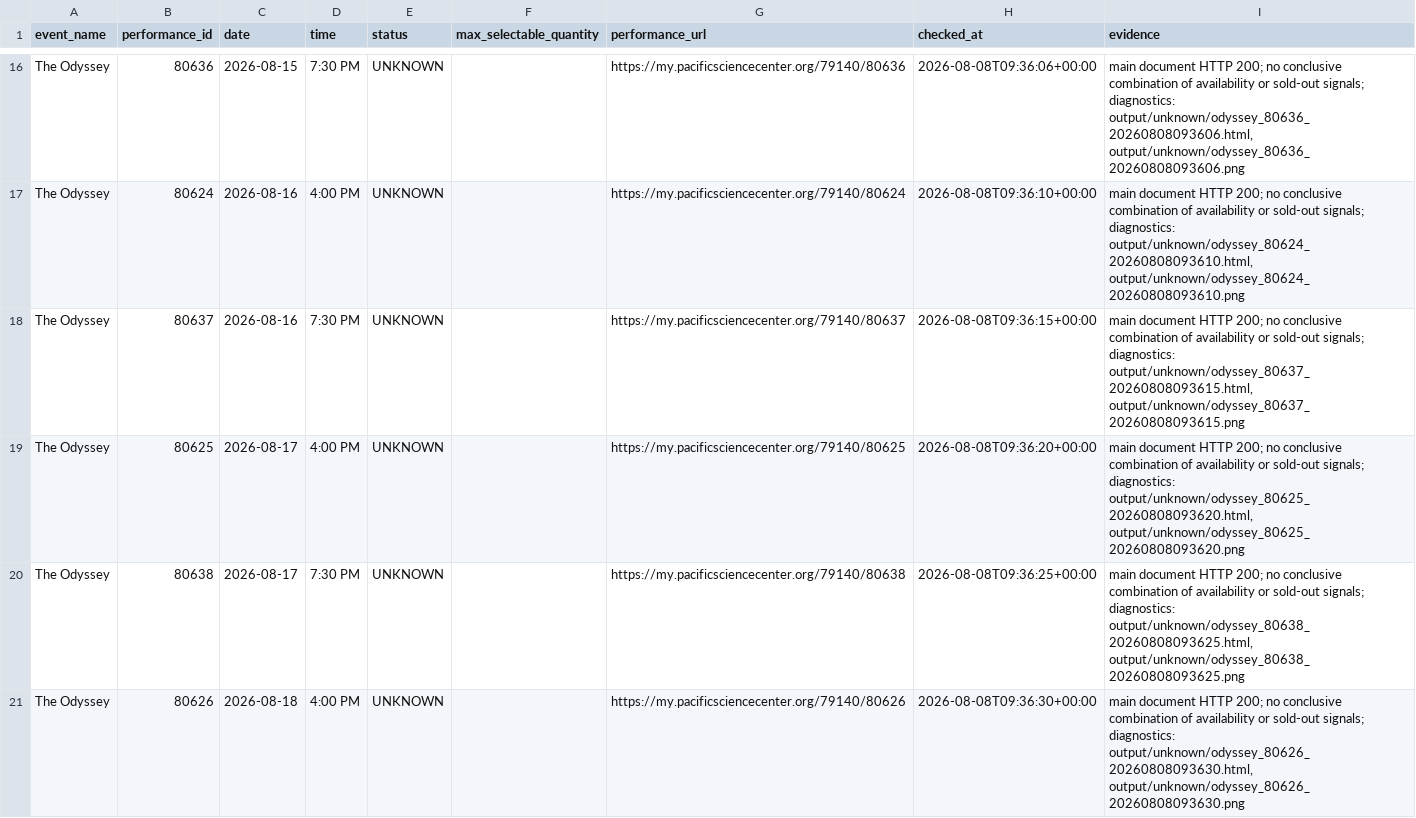
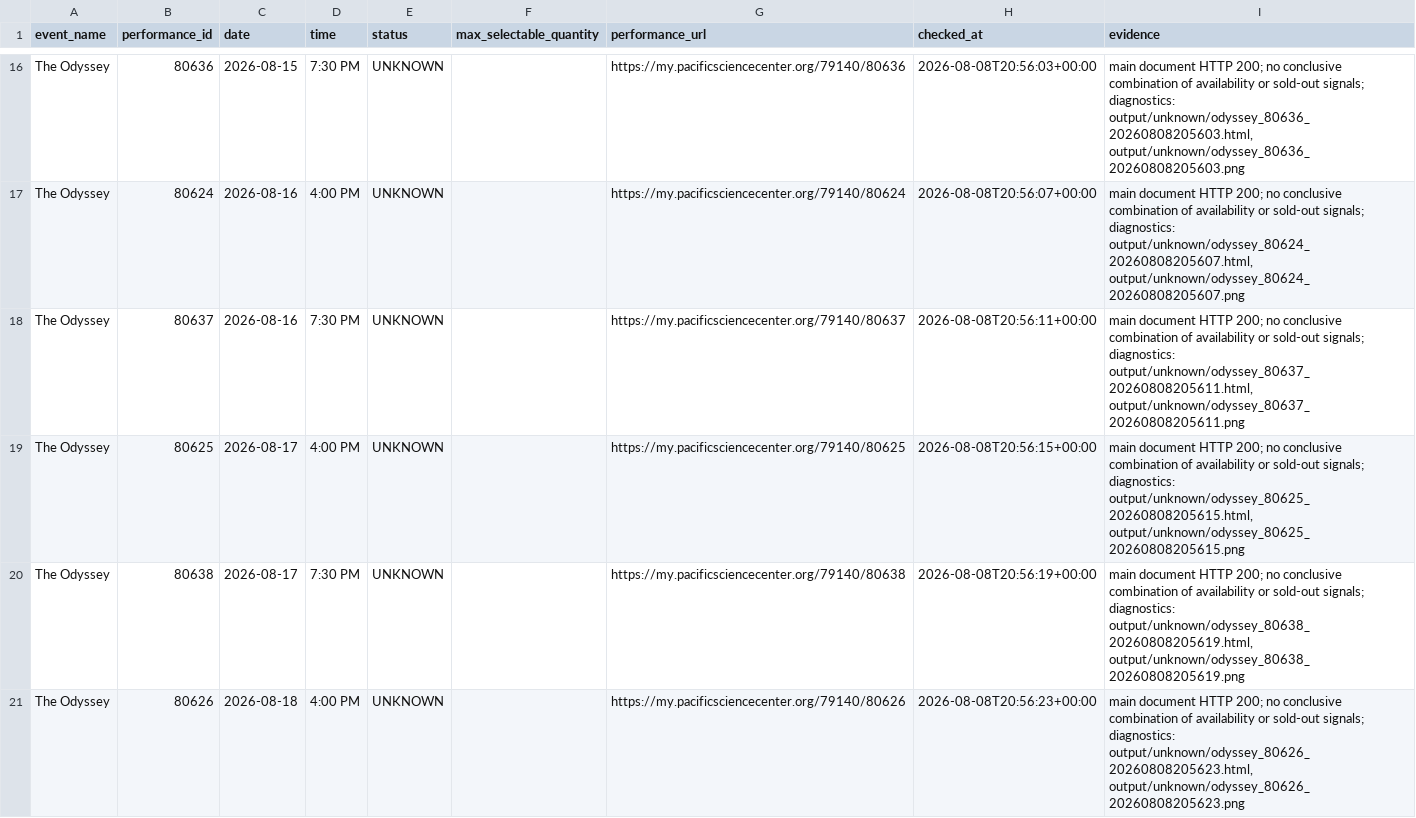
Before and after one commit to cheetahmonkey/IMAX, a CSV file: output/odyssey_availability.csv, drawn as a sheet; only a part is shown, gaps mark what is left out; the diff covers the shown part only; the diff names each change by its address in the sheet, - before the commit and + after, or states it on an @@ line.

Commit message:
Refresh Odyssey availability 2026-08-08 13:56 PDT

```diff
--- a/output/odyssey_availability.csv
+++ b/output/odyssey_availability.csv
-H16 (checked_at): 2026-08-08T09:36:06+00:00
+H16 (checked_at): 2026-08-08T20:56:03+00:00
-I16 (evidence): …signals; diagnostics: output/unknown/odyssey_80636_20260808093606.html, output/unknown/odyssey_80636_20260808093606.png
+I16 (evidence): …signals; diagnostics: output/unknown/odyssey_80636_20260808205603.html, output/unknown/odyssey_80636_20260808205603.png
-H17 (checked_at): 2026-08-08T09:36:10+00:00
+H17 (checked_at): 2026-08-08T20:56:07+00:00
-I17 (evidence): …signals; diagnostics: output/unknown/odyssey_80624_20260808093610.html, output/unknown/odyssey_80624_20260808093610.png
+I17 (evidence): …signals; diagnostics: output/unknown/odyssey_80624_20260808205607.html, output/unknown/odyssey_80624_20260808205607.png
-H18 (checked_at): 2026-08-08T09:36:15+00:00
+H18 (checked_at): 2026-08-08T20:56:11+00:00
-I18 (evidence): …signals; diagnostics: output/unknown/odyssey_80637_20260808093615.html, output/unknown/odyssey_80637_20260808093615.png
+I18 (evidence): …signals; diagnostics: output/unknown/odyssey_80637_20260808205611.html, output/unknown/odyssey_80637_20260808205611.png
-H19 (checked_at): 2026-08-08T09:36:20+00:00
+H19 (checked_at): 2026-08-08T20:56:15+00:00
-I19 (evidence): …signals; diagnostics: output/unknown/odyssey_80625_20260808093620.html, output/unknown/odyssey_80625_20260808093620.png
+I19 (evidence): …signals; diagnostics: output/unknown/odyssey_80625_20260808205615.html, output/unknown/odyssey_80625_20260808205615.png
-H20 (checked_at): 2026-08-08T09:36:25+00:00
+H20 (checked_at): 2026-08-08T20:56:19+00:00
-I20 (evidence): …signals; diagnostics: output/unknown/odyssey_80638_20260808093625.html, output/unknown/odyssey_80638_20260808093625.png
+I20 (evidence): …signals; diagnostics: output/unknown/odyssey_80638_20260808205619.html, output/unknown/odyssey_80638_20260808205619.png
-H21 (checked_at): 2026-08-08T09:36:30+00:00
+H21 (checked_at): 2026-08-08T20:56:23+00:00
-I21 (evidence): …signals; diagnostics: output/unknown/odyssey_80626_20260808093630.html, output/unknown/odyssey_80626_20260808093630.png
+I21 (evidence): …signals; diagnostics: output/unknown/odyssey_80626_20260808205623.html, output/unknown/odyssey_80626_20260808205623.png
```
Also changed, not shown: 42 edited cells elsewhere in this file, 3 other files.
